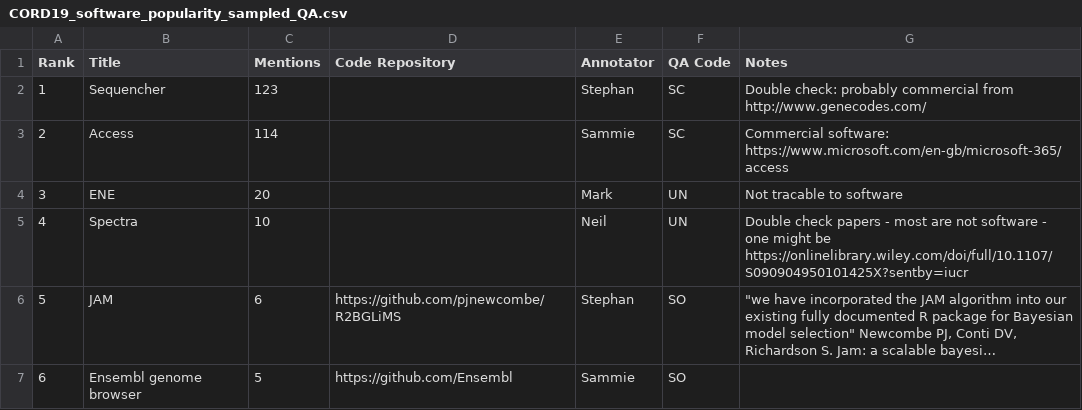
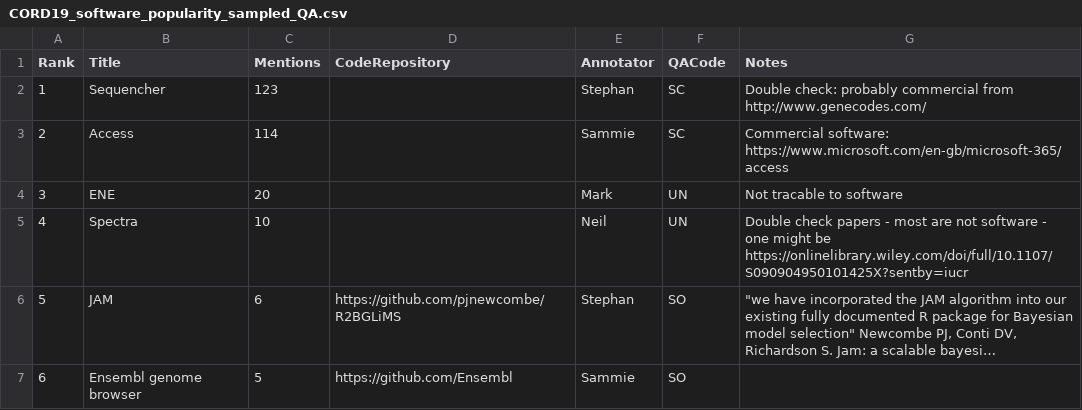
Before and after one commit to softwaresaved/habeas-corpus, a CSV file: data/output/CORD19_software_popularity_sampled_QA.csv, drawn as a sheet; only a part is shown; long unchanged cells end in ….

Commit message:
Update CORD19_software_popularity_sampled_QA.csv

```diff
--- a/data/output/CORD19_software_popularity_sampled_QA.csv
+++ b/data/output/CORD19_software_popularity_sampled_QA.csv
@@ -1,2 +1,2 @@
-Rank,Title,Mentions,Code Repository,Annotator,QA Code,Notes
+Rank,Title,Mentions,CodeRepository,Annotator,QACode,Notes
 1,Sequencher,123,,Stephan,SC,Double check: probably commercial from http://www.genecodes.com/
```
